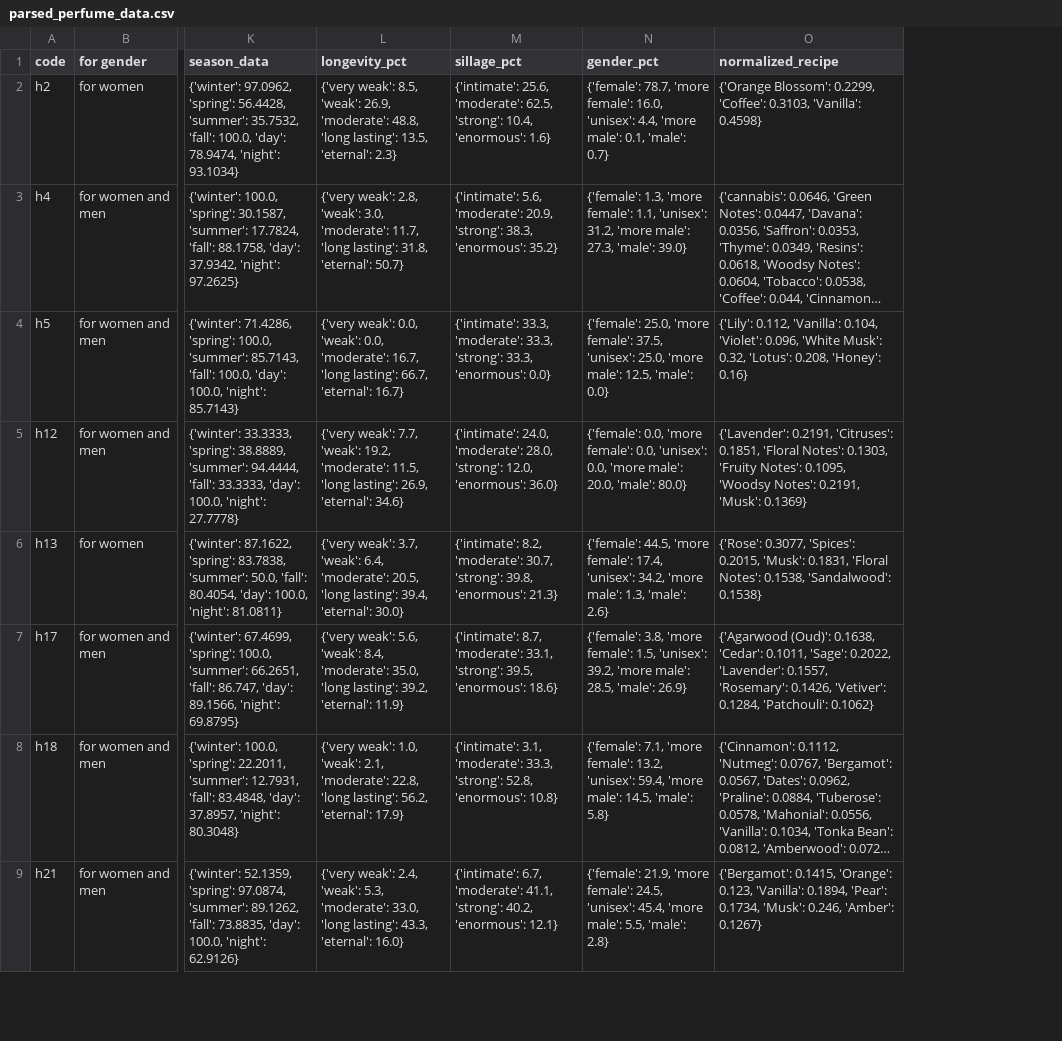
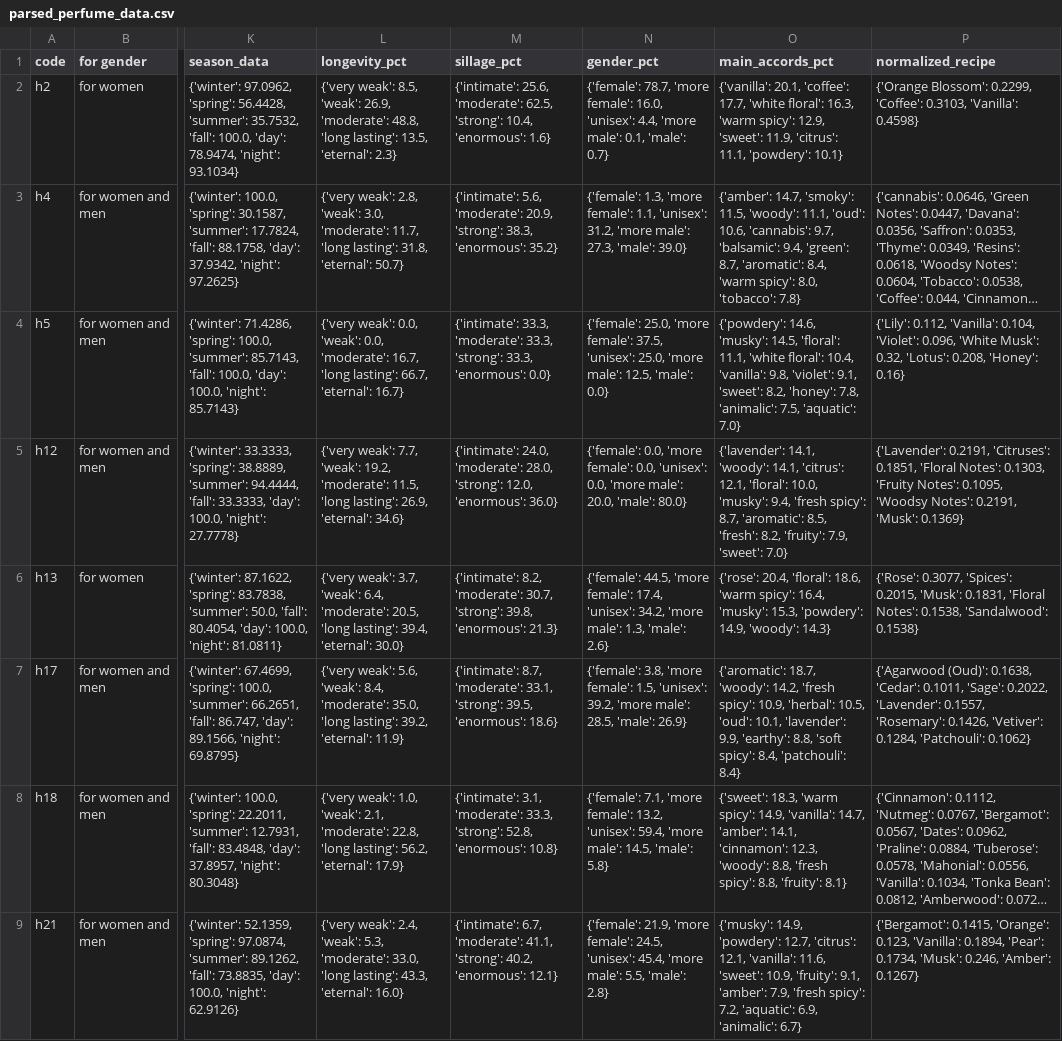
Before and after one commit to Kerryki/ConUhacksAlgorithmicPerfume, a CSV file: data/parsed_perfume_data.csv, drawn as a sheet; only a part is shown, gaps mark what is left out; long unchanged cells end in …; the diff names each change by its address in the sheet, - before the commit and + after, or states it on an @@ line.

Commit message:
Add percentage columns for main accords

```diff
--- a/data/parsed_perfume_data.csv
+++ b/data/parsed_perfume_data.csv
+column O (main_accords_pct), rows 2-9: {'vanilla': 20.1, 'coffee': 17.7, 'white floral': 16.3, 'warm spicy': 12.9, 'sweet': 11.9, 'citrus': 11.1, 'powdery': 10.1} | {'amber': 14.7, 'smoky': 11.5, 'woody': 11.1, 'oud': 10.6, 'cannabis': 9.7, 'balsamic': 9.4, 'green': 8.7, 'aromatic': 8.4, 'warm spicy': 8.0, 'tobacco': 7.8} | {'powdery': 14.6, 'musky': 14.5, 'floral': 11.1, 'white floral': 10.4, 'vanilla': 9.8, 'violet': 9.1, 'sweet': 8.2, 'honey': 7.8, 'animalic': 7.5, 'aquatic': 7.0} | {'lavender': 14.1, 'woody': 14.1, 'citrus': 12.1, 'floral': 10.0, 'musky': 9.4, 'fresh spicy': 8.7, 'aromatic': 8.5, 'fresh': 8.2, 'fruity': 7.9, 'sweet': 7.0} | {'rose': 20.4, 'floral': 18.6, 'warm spicy': 16.4, 'musky': 15.3, 'powdery': 14.9, 'woody': 14.3} | {'aromatic': 18.7, 'woody': 14.2, 'fresh spicy': 10.9, 'herbal': 10.5, 'oud': 10.1, 'lavender': 9.9, 'earthy': 8.8, 'soft spicy': 8.4, 'patchouli': 8.4} | {'sweet': 18.3, 'warm spicy': 14.9, 'vanilla': 14.7, 'amber': 14.1, 'cinnamon': 12.3, 'woody': 8.8, 'fresh spicy': 8.8, 'fruity': 8.1} | {'musky': 14.9, 'powdery': 12.7, 'citrus': 12.1, 'vanilla': 11.6, 'sweet': 10.9, 'fruity': 9.1, 'amber': 7.9, 'fresh spicy': 7.2, 'aquatic': 6.9, 'animalic': 6.7}
```
